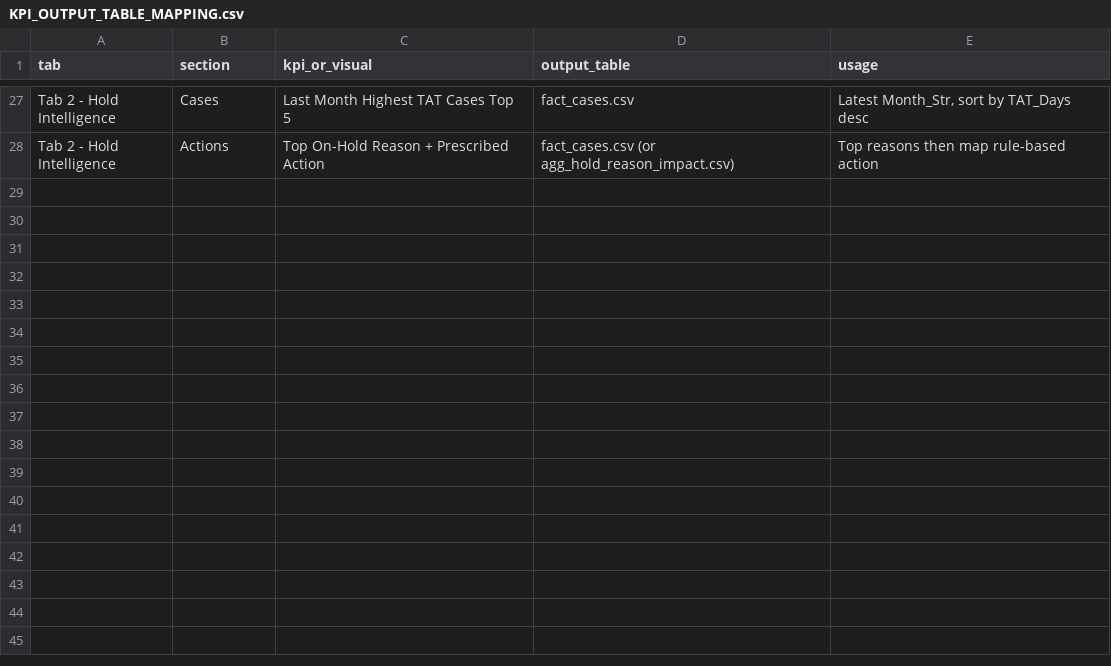
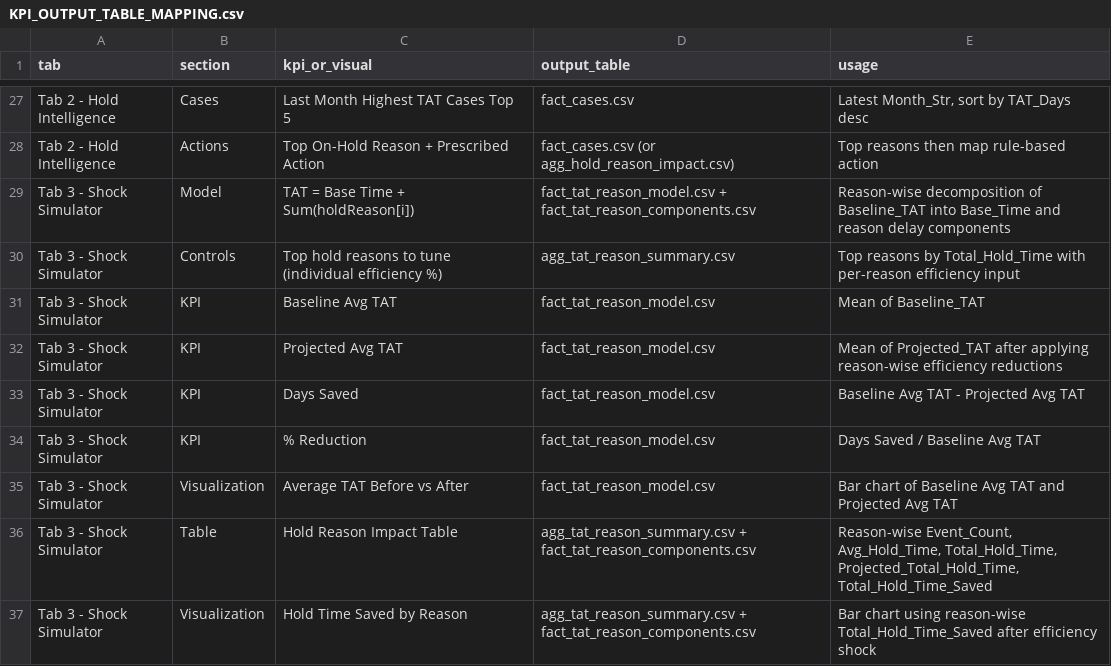
Before and after one commit to DipayanAwsm/underWrittingIssueance_2, a CSV file: KPI_OUTPUT_TABLE_MAPPING.csv, drawn as a sheet; only a part is shown, gaps mark what is left out.

```diff
--- a/KPI_OUTPUT_TABLE_MAPPING.csv
+++ b/KPI_OUTPUT_TABLE_MAPPING.csv
@@ -28 +28,10 @@ Tab 2 - Hold Intelligence,Cases,Last Month Highest TAT Cases Top 5,fact_cases.cs
 Tab 2 - Hold Intelligence,Actions,Top On-Hold Reason + Prescribed Action,fact_cases.csv (or agg_hold_reason_impact.csv),Top reasons then map rule-based action
+Tab 3 - Shock Simulator,Model,TAT = Base Time + Sum(holdReason[i]),fact_tat_reason_model.csv + fact_tat_reason_components.csv,Reason-wise decomposition of Baseline_TAT into Base_Time and reason delay components
+Tab 3 - Shock Simulator,Controls,Top hold reasons to tune (individual efficiency %),agg_tat_reason_summary.csv,Top reasons by Total_Hold_Time with per-reason efficiency input
+Tab 3 - Shock Simulator,KPI,Baseline Avg TAT,fact_tat_reason_model.csv,Mean of Baseline_TAT
+Tab 3 - Shock Simulator,KPI,Projected Avg TAT,fact_tat_reason_model.csv,Mean of Projected_TAT after applying reason-wise efficiency reductions
+Tab 3 - Shock Simulator,KPI,Days Saved,fact_tat_reason_model.csv,Baseline Avg TAT - Projected Avg TAT
+Tab 3 - Shock Simulator,KPI,% Reduction,fact_tat_reason_model.csv,Days Saved / Baseline Avg TAT
+Tab 3 - Shock Simulator,Visualization,Average TAT Before vs After,fact_tat_reason_model.csv,Bar chart of Baseline Avg TAT and Projected Avg TAT
+Tab 3 - Shock Simulator,Table,Hold Reason Impact Table,agg_tat_reason_summary.csv + fact_tat_reason_components.csv,"Reason-wise Event_Count, Avg_Hold_Time, Total_Hold_Time, Projected_Total_Hold_Time, Total_Hold_Time_Saved"
+Tab 3 - Shock Simulator,Visualization,Hold Time Saved by Reason,agg_tat_reason_summary.csv + fact_tat_reason_components.csv,Bar chart using reason-wise Total_Hold_Time_Saved after efficiency shock
```
Also changed, not shown: 1 other file.
